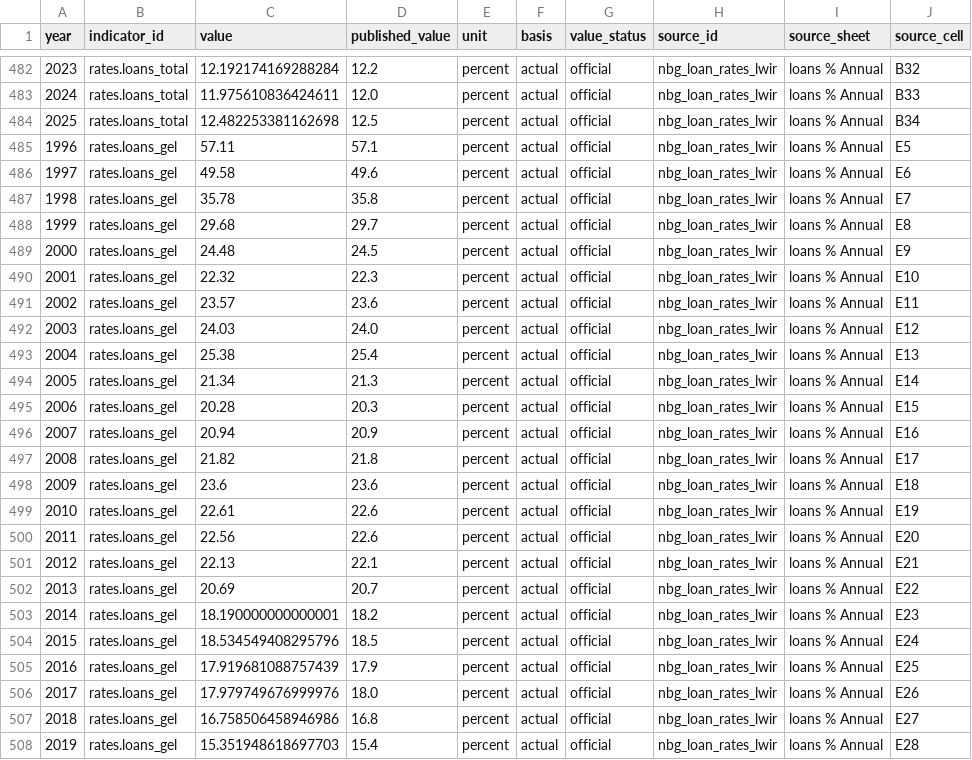
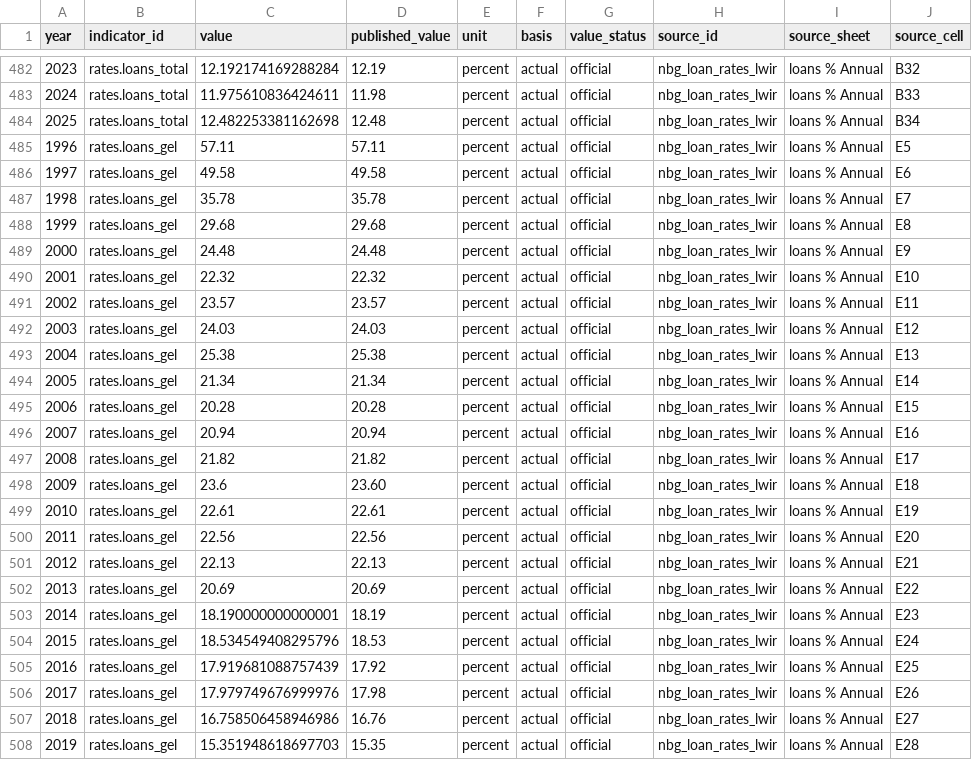
Before and after one commit to DuruMakh/geodata.ge, a CSV file: data/imports/money-banks-annual.csv, drawn as a sheet; only a part is shown, gaps mark what is left out; the diff covers the shown part only; the diff names each change by its address in the sheet, - before the commit and + after, or states it on an @@ line.

```diff
--- a/data/imports/money-banks-annual.csv
+++ b/data/imports/money-banks-annual.csv
-D482 (published_value): 12.2
+D482 (published_value): 12.19
-D483 (published_value): 12.0
+D483 (published_value): 11.98
-D484 (published_value): 12.5
+D484 (published_value): 12.48
-D485 (published_value): 57.1
+D485 (published_value): 57.11
-D486 (published_value): 49.6
+D486 (published_value): 49.58
-D487 (published_value): 35.8
+D487 (published_value): 35.78
-D488 (published_value): 29.7
+D488 (published_value): 29.68
-D489 (published_value): 24.5
+D489 (published_value): 24.48
-D490 (published_value): 22.3
+D490 (published_value): 22.32
-D491 (published_value): 23.6
+D491 (published_value): 23.57
-D492 (published_value): 24.0
+D492 (published_value): 24.03
-D493 (published_value): 25.4
+D493 (published_value): 25.38
-D494 (published_value): 21.3
+D494 (published_value): 21.34
-D495 (published_value): 20.3
+D495 (published_value): 20.28
-D496 (published_value): 20.9
+D496 (published_value): 20.94
-D497 (published_value): 21.8
+D497 (published_value): 21.82
-D498 (published_value): 23.6
+D498 (published_value): 23.60
-D499 (published_value): 22.6
+D499 (published_value): 22.61
-D500 (published_value): 22.6
+D500 (published_value): 22.56
-D501 (published_value): 22.1
+D501 (published_value): 22.13
-D502 (published_value): 20.7
+D502 (published_value): 20.69
-D503 (published_value): 18.2
+D503 (published_value): 18.19
-D504 (published_value): 18.5
+D504 (published_value): 18.53
-D505 (published_value): 17.9
+D505 (published_value): 17.92
-D506 (published_value): 18.0
+D506 (published_value): 17.98
-D507 (published_value): 16.8
+D507 (published_value): 16.76
-D508 (published_value): 15.4
+D508 (published_value): 15.35
```
Also changed, not shown: 153 edited cells elsewhere in this file, docs/Raw Data/Money/nbg-money-banks-annual/money-banks-annual.csv, 35 other files.
